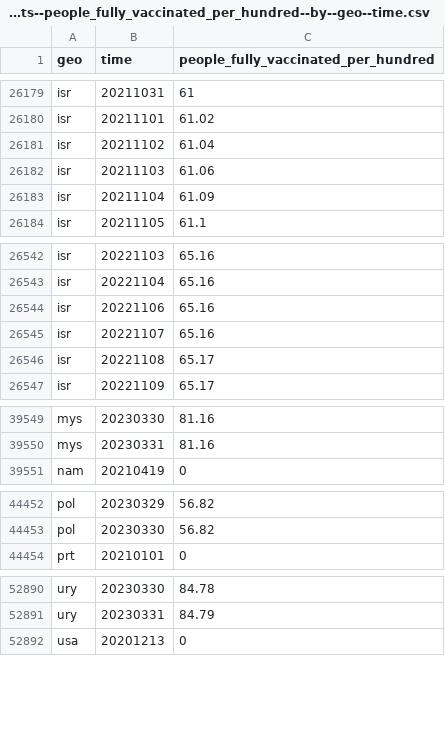
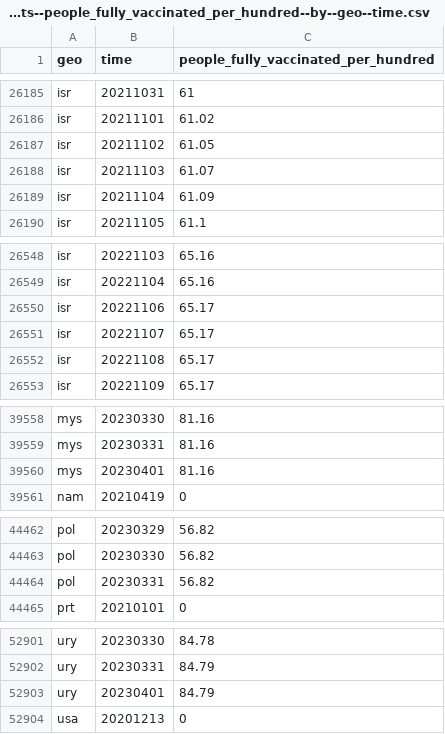
Before and after one commit to open-numbers/ddf--open_numbers--owid_covid_19, a CSV file: ddf--datapoints--people_fully_vaccinated_per_hundred--by--geo--time.csv, drawn as a sheet; only a part is shown, gaps mark what is left out; the diff covers the shown part only.

```diff
--- a/ddf--datapoints--people_fully_vaccinated_per_hundred--by--geo--time.csv
+++ b/ddf--datapoints--people_fully_vaccinated_per_hundred--by--geo--time.csv
@@ -26180,4 +26186,4 @@ isr,20211031,61
 isr,20211101,61.02
-isr,20211102,61.04
-isr,20211103,61.06
+isr,20211102,61.05
+isr,20211103,61.07
 isr,20211104,61.09
@@ -26543,4 +26549,4 @@ isr,20221103,65.16
 isr,20221104,65.16
-isr,20221106,65.16
-isr,20221107,65.16
+isr,20221106,65.17
+isr,20221107,65.17
 isr,20221108,65.17
@@ -39550,2 +39559,3 @@ mys,20230330,81.16
 mys,20230331,81.16
+mys,20230401,81.16
 nam,20210419,0
@@ -44453,2 +44463,3 @@ pol,20230329,56.82
 pol,20230330,56.82
+pol,20230331,56.82
 prt,20210101,0
@@ -52891,2 +52902,3 @@ ury,20230330,84.78
 ury,20230331,84.79
+ury,20230401,84.79
 usa,20201213,0
```
Also changed, not shown: 9 added rows and 28 edited cells elsewhere in this file, ddf--datapoints--total_boosters_per_hundred_smoothed--by--geo--time.csv, ddf--datapoints--weekly_hosp_admissions_per_million_smoothed--by--geo--time.csv, 51 other files.
